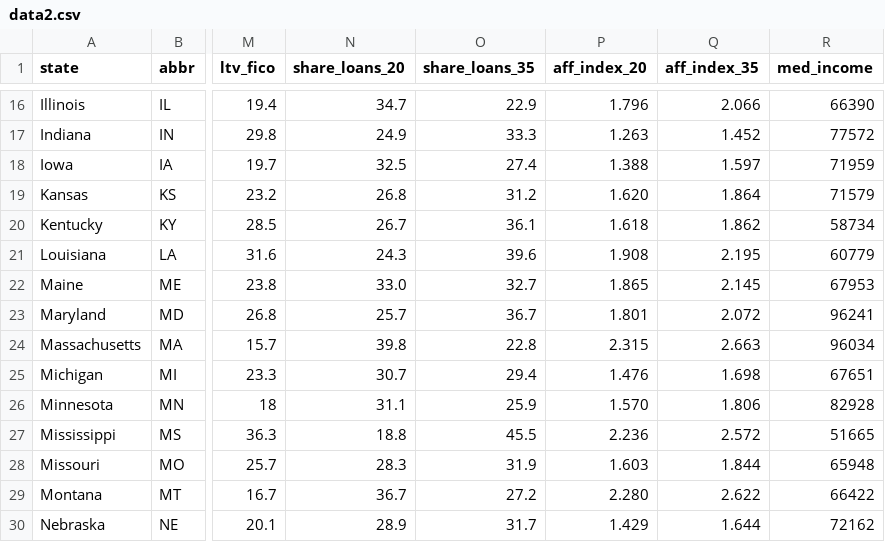
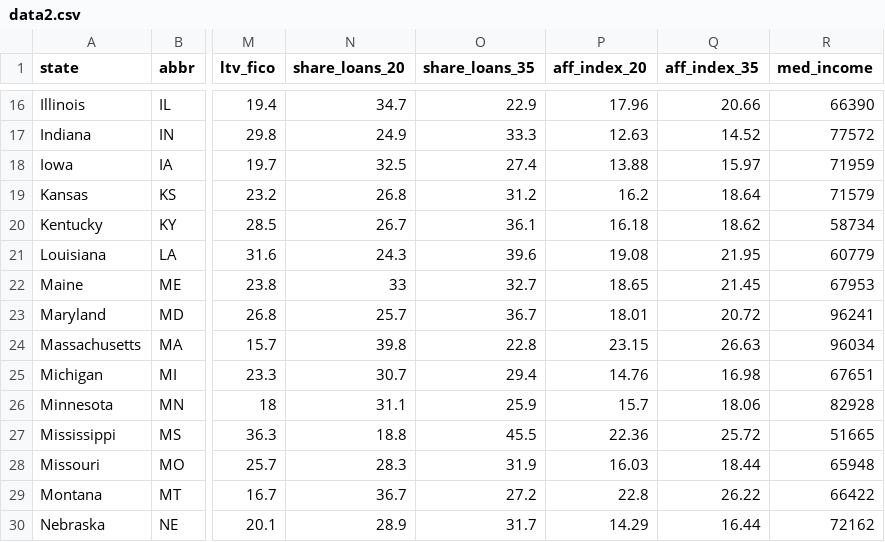
Before and after one commit to UrbanInstitute/access-and-affordability, a CSV file: data2.csv, drawn as a sheet; only a part is shown, gaps mark what is left out; the diff covers the shown part only; the diff names each change by its address in the sheet, - before the commit and + after, or states it on an @@ line.

```diff
--- a/data2.csv
+++ b/data2.csv
-P16 (aff_index_20): 1.796
+P16 (aff_index_20): 17.96
-Q16 (aff_index_35): 2.066
+Q16 (aff_index_35): 20.66
-P17 (aff_index_20): 1.263
+P17 (aff_index_20): 12.63
-Q17 (aff_index_35): 1.452
+Q17 (aff_index_35): 14.52
-P18 (aff_index_20): 1.388
+P18 (aff_index_20): 13.88
-Q18 (aff_index_35): 1.597
+Q18 (aff_index_35): 15.97
-P19 (aff_index_20): 1.620
+P19 (aff_index_20): 16.2
-Q19 (aff_index_35): 1.864
+Q19 (aff_index_35): 18.64
-P20 (aff_index_20): 1.618
+P20 (aff_index_20): 16.18
-Q20 (aff_index_35): 1.862
+Q20 (aff_index_35): 18.62
-P21 (aff_index_20): 1.908
+P21 (aff_index_20): 19.08
-Q21 (aff_index_35): 2.195
+Q21 (aff_index_35): 21.95
-N22 (share_loans_20): 33.0
+N22 (share_loans_20): 33
-P22 (aff_index_20): 1.865
+P22 (aff_index_20): 18.65
-Q22 (aff_index_35): 2.145
+Q22 (aff_index_35): 21.45
-P23 (aff_index_20): 1.801
+P23 (aff_index_20): 18.01
-Q23 (aff_index_35): 2.072
+Q23 (aff_index_35): 20.72
-P24 (aff_index_20): 2.315
+P24 (aff_index_20): 23.15
-Q24 (aff_index_35): 2.663
+Q24 (aff_index_35): 26.63
-P25 (aff_index_20): 1.476
+P25 (aff_index_20): 14.76
-Q25 (aff_index_35): 1.698
+Q25 (aff_index_35): 16.98
-P26 (aff_index_20): 1.570
+P26 (aff_index_20): 15.7
-Q26 (aff_index_35): 1.806
+Q26 (aff_index_35): 18.06
-P27 (aff_index_20): 2.236
+P27 (aff_index_20): 22.36
-Q27 (aff_index_35): 2.572
+Q27 (aff_index_35): 25.72
-P28 (aff_index_20): 1.603
+P28 (aff_index_20): 16.03
-Q28 (aff_index_35): 1.844
+Q28 (aff_index_35): 18.44
-P29 (aff_index_20): 2.280
+P29 (aff_index_20): 22.8
-Q29 (aff_index_35): 2.622
+Q29 (aff_index_35): 26.22
-P30 (aff_index_20): 1.429
+P30 (aff_index_20): 14.29
-Q30 (aff_index_35): 1.644
+Q30 (aff_index_35): 16.44
```
Also changed, not shown: 81 edited cells elsewhere in this file, 1 other file.
